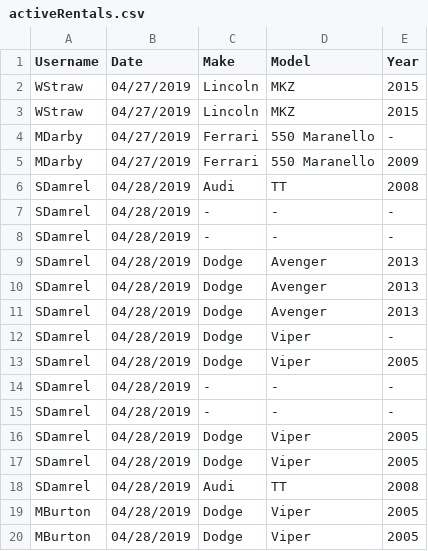
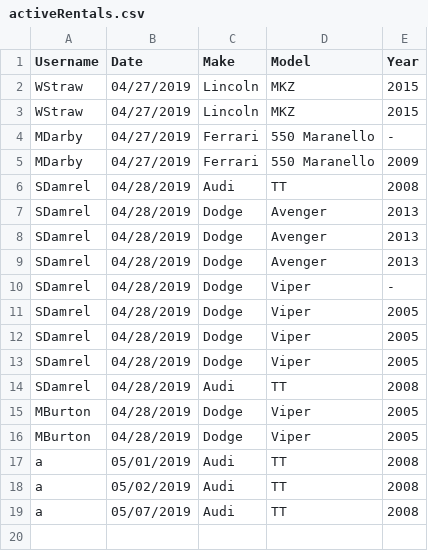
Before and after one commit to baylorSailor/C.A.R., a CSV file: CurrentApp/src/main/resources/activeRentals.csv, drawn as a sheet.

Commit message:
Almost done with Active Rentals

```diff
--- a/CurrentApp/src/main/resources/activeRentals.csv
+++ b/CurrentApp/src/main/resources/activeRentals.csv
@@ -6,4 +6,2 @@ MDarby,04/27/2019,Ferrari,550 Maranello,2009
 SDamrel,04/28/2019,Audi,TT,2008
-SDamrel,04/28/2019,-,-,-
-SDamrel,04/28/2019,-,-,-
 SDamrel,04/28/2019,Dodge,Avenger,2013
@@ -13,4 +11,2 @@ SDamrel,04/28/2019,Dodge,Viper,-
 SDamrel,04/28/2019,Dodge,Viper,2005
-SDamrel,04/28/2019,-,-,-
-SDamrel,04/28/2019,-,-,-
 SDamrel,04/28/2019,Dodge,Viper,2005
@@ -20 +16,4 @@ MBurton,04/28/2019,Dodge,Viper,2005
 MBurton,04/28/2019,Dodge,Viper,2005
+a,05/01/2019,Audi,TT,2008
+a,05/02/2019,Audi,TT,2008
+a,05/07/2019,Audi,TT,2008
```
Also changed, not shown: CurrentApp/src/main/resources/users.csv, 5 other files.
